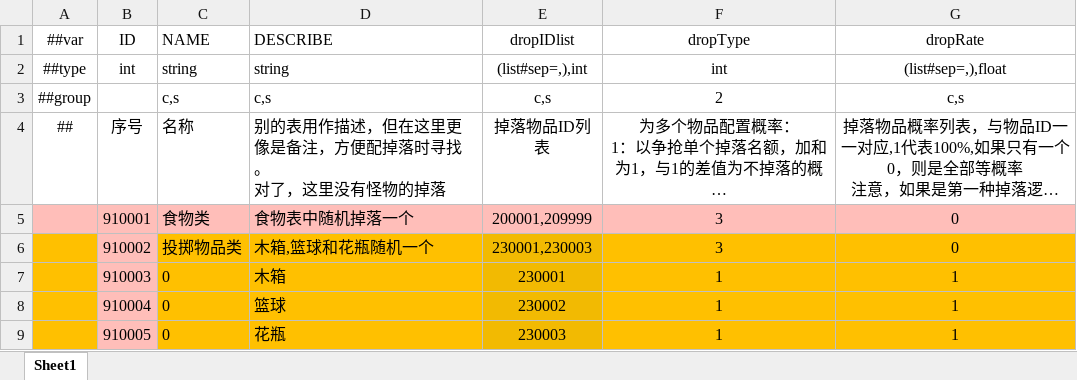
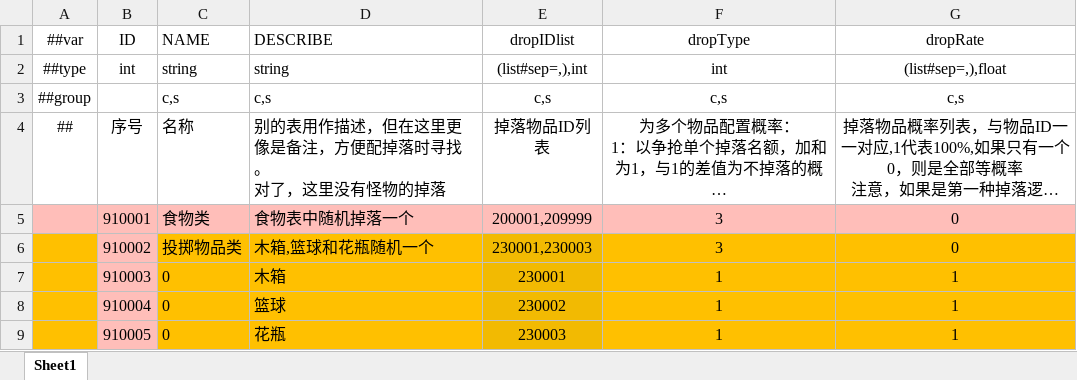
Before and after one commit to HouWang-123/Project-A, an Excel workbook: AAA-Luban-Excel/Datas/func_DropRule.xlsx, sheet Sheet1, drawn as a sheet; only a part is shown; long unchanged cells end in …; values as stored, in another font and other column widths than the file's, no borders; the diff names each change by its address in the sheet, - before the commit and + after, or states it on an @@ line.

```diff
--- a/AAA-Luban-Excel/Datas/func_DropRule.xlsx (sheet Sheet1)
+++ b/AAA-Luban-Excel/Datas/func_DropRule.xlsx (sheet Sheet1)
-F3 (dropType): 2
+F3 (dropType): c,s
```
Also changed, not shown: 1 other file.
